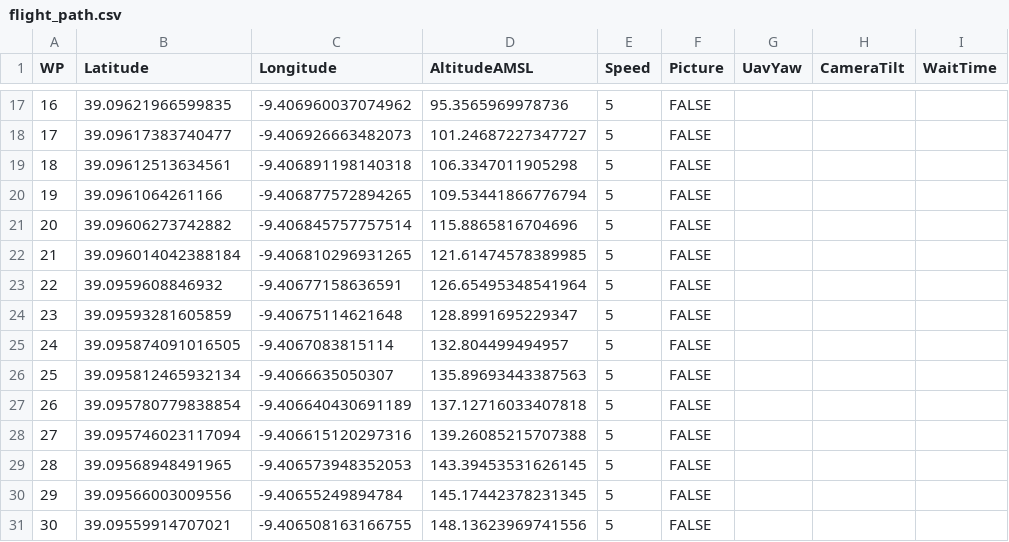
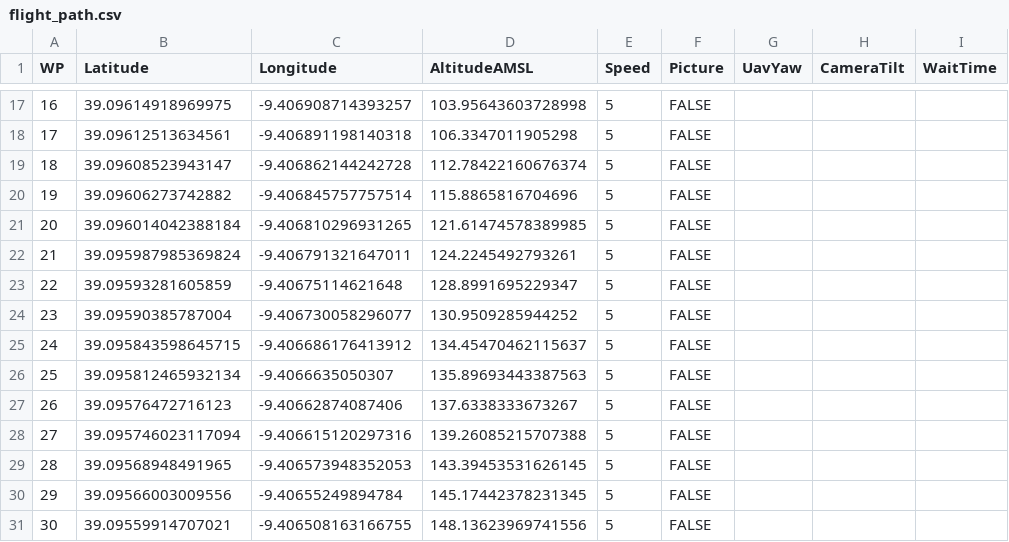
Before and after one commit to ajcastanedag/SMARTAGL, a CSV file: Sample/flight_path.csv, drawn as a sheet; only a part is shown, gaps mark what is left out; the diff covers the shown part only.

```diff
--- a/Sample/flight_path.csv
+++ b/Sample/flight_path.csv
@@ -17,12 +17,12 @@ WP,Latitude,Longitude,AltitudeAMSL,Speed,Picture,UavYaw,CameraTilt,WaitTime
-16,39.09621966599835,-9.406960037074962,95.3565969978736,5,FALSE,,,
-17,39.09617383740477,-9.406926663482073,101.24687227347727,5,FALSE,,,
-18,39.09612513634561,-9.406891198140318,106.3347011905298,5,FALSE,,,
-19,39.0961064261166,-9.406877572894265,109.53441866776794,5,FALSE,,,
-20,39.09606273742882,-9.406845757757514,115.8865816704696,5,FALSE,,,
-21,39.096014042388184,-9.406810296931265,121.61474578389985,5,FALSE,,,
-22,39.0959608846932,-9.40677158636591,126.65495348541964,5,FALSE,,,
-23,39.09593281605859,-9.40675114621648,128.8991695229347,5,FALSE,,,
-24,39.095874091016505,-9.4067083815114,132.804499494957,5,FALSE,,,
+16,39.09614918969975,-9.406908714393257,103.95643603728998,5,FALSE,,,
+17,39.09612513634561,-9.406891198140318,106.3347011905298,5,FALSE,,,
+18,39.09608523943147,-9.406862144242728,112.78422160676374,5,FALSE,,,
+19,39.09606273742882,-9.406845757757514,115.8865816704696,5,FALSE,,,
+20,39.096014042388184,-9.406810296931265,121.61474578389985,5,FALSE,,,
+21,39.095987985369824,-9.406791321647011,124.2245492793261,5,FALSE,,,
+22,39.09593281605859,-9.40675114621648,128.8991695229347,5,FALSE,,,
+23,39.09590385787004,-9.406730058296077,130.9509285944252,5,FALSE,,,
+24,39.095843598645715,-9.406686176413912,134.45470462115637,5,FALSE,,,
 25,39.095812465932134,-9.4066635050307,135.89693443387563,5,FALSE,,,
-26,39.095780779838854,-9.406640430691189,137.12716033407818,5,FALSE,,,
+26,39.09576472716123,-9.40662874087406,137.6338333673267,5,FALSE,,,
 27,39.095746023117094,-9.406615120297316,139.26085215707388,5,FALSE,,,
```
Also changed, not shown: 72 edited cells elsewhere in this file, 1 other file.
